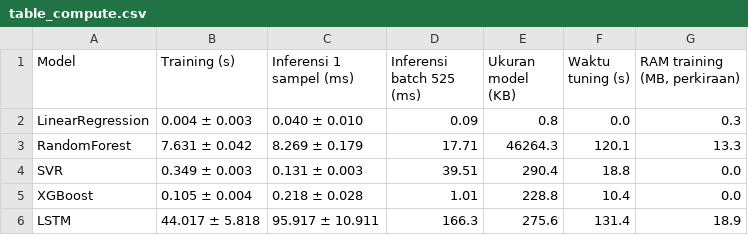
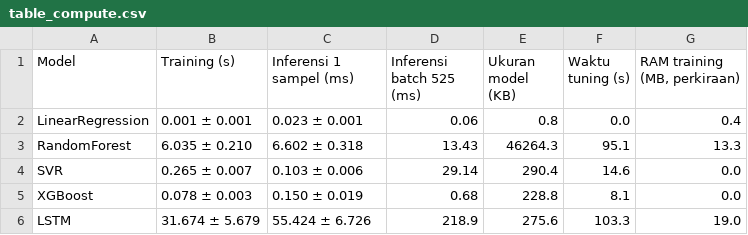
Before and after one commit to syaifagil8-cpu/Penelitian_saham, a CSV file: results/table_compute.csv, drawn as a sheet.

```diff
--- a/results/table_compute.csv
+++ b/results/table_compute.csv
@@ -1,6 +1,6 @@
 Model,Training (s),Inferensi 1 sampel (ms),Inferensi batch 525 (ms),Ukuran model (KB),Waktu tuning (s),"RAM training (MB, perkiraan)"
-LinearRegression,0.004 ± 0.003,0.040 ± 0.010,0.09,0.8,0.0,0.3
-RandomForest,7.631 ± 0.042,8.269 ± 0.179,17.71,46264.3,120.1,13.3
-SVR,0.349 ± 0.003,0.131 ± 0.003,39.51,290.4,18.8,0.0
-XGBoost,0.105 ± 0.004,0.218 ± 0.028,1.01,228.8,10.4,0.0
-LSTM,44.017 ± 5.818,95.917 ± 10.911,166.3,275.6,131.4,18.9
+LinearRegression,0.001 ± 0.001,0.023 ± 0.001,0.06,0.8,0.0,0.4
+RandomForest,6.035 ± 0.210,6.602 ± 0.318,13.43,46264.3,95.1,13.3
+SVR,0.265 ± 0.007,0.103 ± 0.006,29.14,290.4,14.6,0.0
+XGBoost,0.078 ± 0.003,0.150 ± 0.019,0.68,228.8,8.1,0.0
+LSTM,31.674 ± 5.679,55.424 ± 6.726,218.9,275.6,103.3,19.0
```
Also changed, not shown: results/all_results.csv, results/lstm_results.csv, 18 other files.
